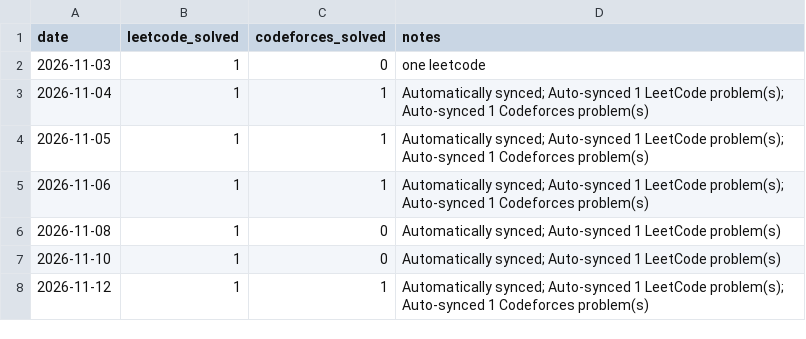
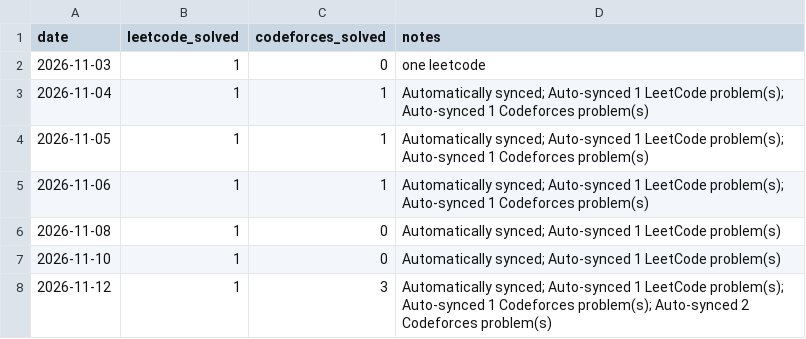
Before and after one commit to Manushri-S-S/DSA, a CSV file: progress.csv, drawn as a sheet.

```diff
--- a/progress.csv
+++ b/progress.csv
@@ -7,2 +7,2 @@ date,leetcode_solved,codeforces_solved,notes
 2026-11-10,1,0,Automatically synced; Auto-synced 1 LeetCode problem(s)
-2026-11-12,1,1,Automatically synced; Auto-synced 1 LeetCode problem(s); Auto-synced 1 Codeforces problem(s)
+2026-11-12,1,3,Automatically synced; Auto-synced 1 LeetCode problem(s); Auto-synced 1 Codeforces problem(s); Auto-synced 2 Codeforces problem(s)
```
Also changed, not shown: 4 other files.
